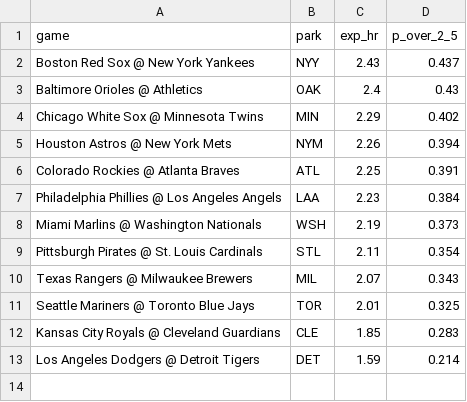
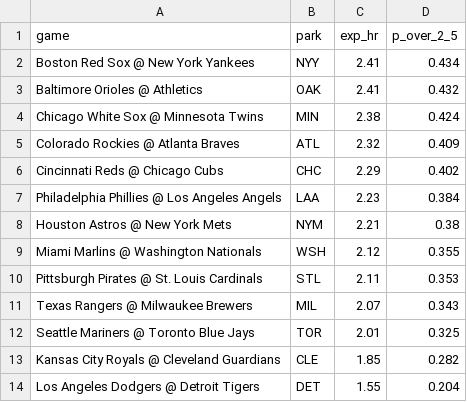
Before and after one commit to deebska/mlb-breakout-predictor, a CSV file: hr_games.csv, drawn as a sheet.

```diff
--- a/hr_games.csv
+++ b/hr_games.csv
@@ -1,13 +1,14 @@
 game,park,exp_hr,p_over_2_5
-Boston Red Sox @ New York Yankees,NYY,2.43,0.437
-Baltimore Orioles @ Athletics,OAK,2.4,0.43
-Chicago White Sox @ Minnesota Twins,MIN,2.29,0.402
-Houston Astros @ New York Mets,NYM,2.26,0.394
-Colorado Rockies @ Atlanta Braves,ATL,2.25,0.391
+Boston Red Sox @ New York Yankees,NYY,2.41,0.434
+Baltimore Orioles @ Athletics,OAK,2.41,0.432
+Chicago White Sox @ Minnesota Twins,MIN,2.38,0.424
+Colorado Rockies @ Atlanta Braves,ATL,2.32,0.409
+Cincinnati Reds @ Chicago Cubs,CHC,2.29,0.402
 Philadelphia Phillies @ Los Angeles Angels,LAA,2.23,0.384
-Miami Marlins @ Washington Nationals,WSH,2.19,0.373
-Pittsburgh Pirates @ St. Louis Cardinals,STL,2.11,0.354
+Houston Astros @ New York Mets,NYM,2.21,0.38
+Miami Marlins @ Washington Nationals,WSH,2.12,0.355
+Pittsburgh Pirates @ St. Louis Cardinals,STL,2.11,0.353
 Texas Rangers @ Milwaukee Brewers,MIL,2.07,0.343
 Seattle Mariners @ Toronto Blue Jays,TOR,2.01,0.325
-Kansas City Royals @ Cleveland Guardians,CLE,1.85,0.283
-Los Angeles Dodgers @ Detroit Tigers,DET,1.59,0.214
+Kansas City Royals @ Cleveland Guardians,CLE,1.85,0.282
+Los Angeles Dodgers @ Detroit Tigers,DET,1.55,0.204
```
Also changed, not shown: hr_board.csv, 7 other files.
